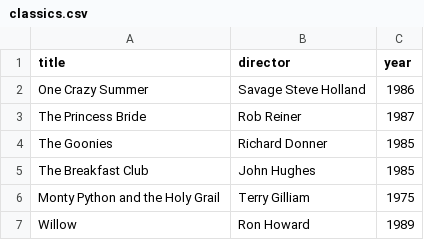
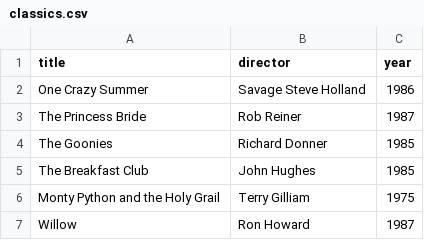
Before and after one commit to Macentoshii/webflyx, a CSV file: classics.csv, drawn as a sheet.

Commit message:
K: smthing

```diff
--- a/classics.csv
+++ b/classics.csv
@@ -6,2 +6,2 @@ The Breakfast Club, John Hughes, 1985
 Monty Python and the Holy Grail, Terry Gilliam, 1975
-Willow, Ron Howard, 1989
+Willow, Ron Howard, 1987
```
